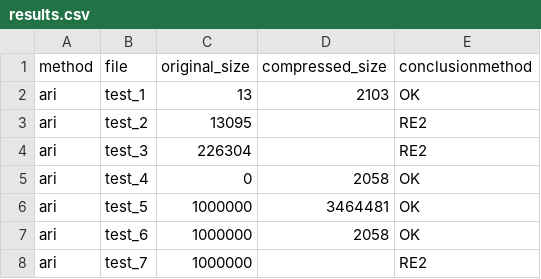
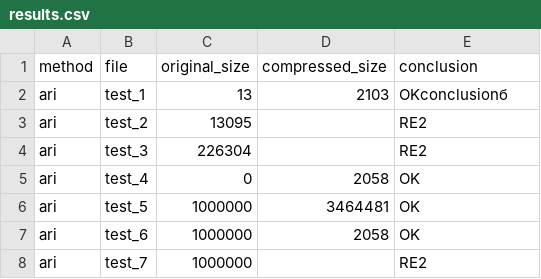
Before and after one commit to Bogachevv/compressor, a CSV file: results.csv, drawn as a sheet.

Commit message:
Implementing 'compressed_file'

```diff
--- a/results.csv
+++ b/results.csv
@@ -1,3 +1,3 @@
-method;file;original_size;compressed_size;conclusionmethod;
-ari;test_1;13;2103;OK
+method;file;original_size;compressed_size;conclusion
+ari;test_1;13;2103;OKconclusionб
 ari;test_2;13095;;RE2
```
Also changed, not shown: 13 other files.
